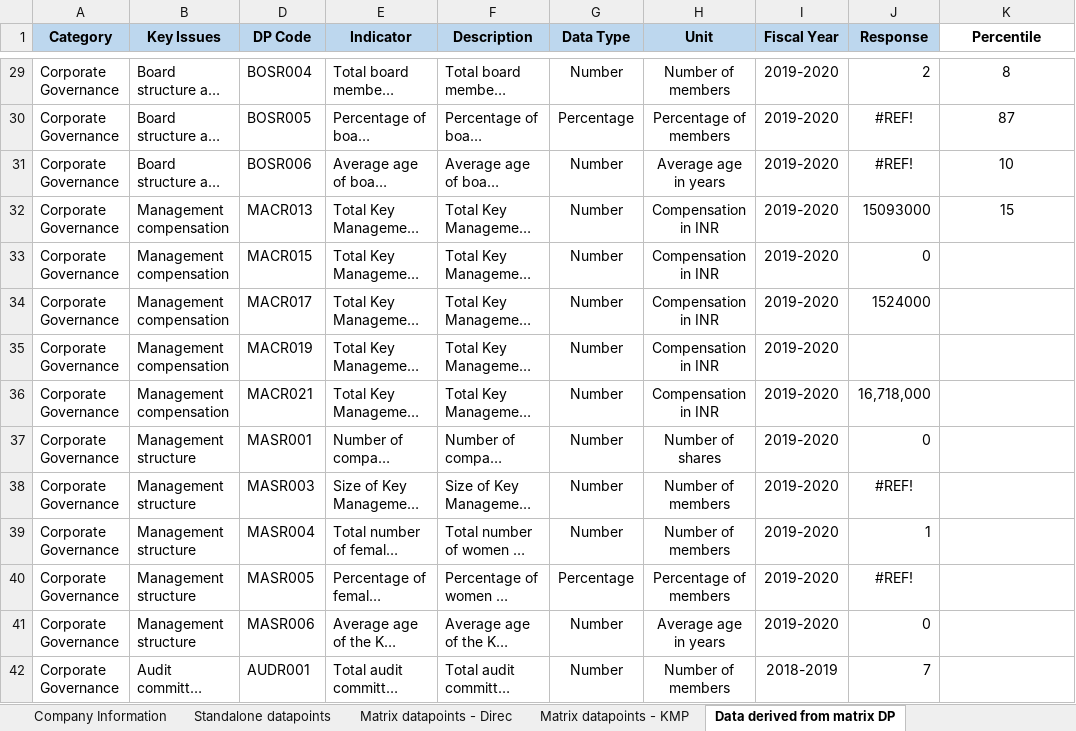
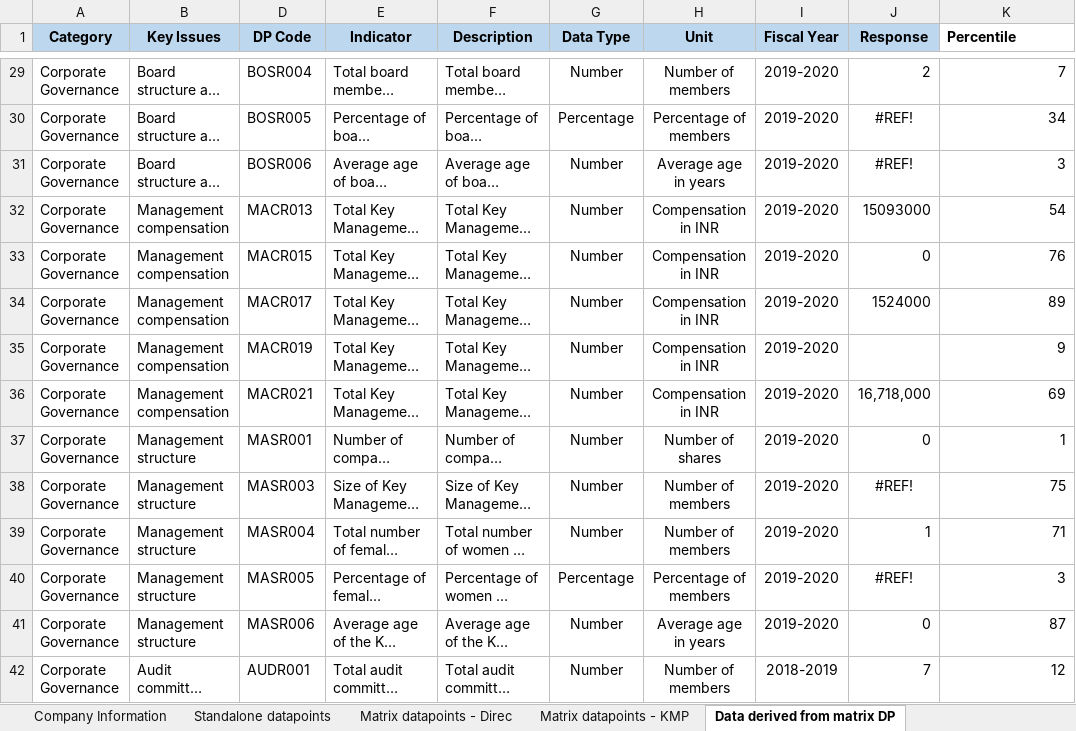
Before and after one commit to ESG-CrowdSourcing/esgBackend, an Excel workbook: public/Copy of Mangalore Refinery & Petrochemicals Ltd._Governance _03-02-21.xlsx, sheet Data derived from matrix DP, drawn as a sheet; only a part is shown, gaps mark what is left out; long unchanged cells end in …; values as stored, in another font and other column widths than the file's, no borders; conditional formats not drawn; the diff covers the shown part only; the diff names each change by its address in the sheet, - before the commit and + after, or states it on an @@ line.

```diff
--- a/public/Copy of Mangalore Refinery & Petrochemicals Ltd._Governance _03-02-21.xlsx (sheet Data derived from matrix DP)
+++ b/public/Copy of Mangalore Refinery & Petrochemicals Ltd._Governance _03-02-21.xlsx (sheet Data derived from matrix DP)
-K1 alignment: center
+K1 alignment: left
-K29:K32 alignment: center
+K29:K32 alignment: right
-K29 (Percentile): 8
+K29 (Percentile): 7
-K30 (Percentile): 87
+K30 (Percentile): 34
-K31 (Percentile): 10
+K31 (Percentile): 3
-K32 (Percentile): 15
+K32 (Percentile): 54
-K33 (Percentile): (empty)
+K33 (Percentile): 76
-K34 (Percentile): (empty)
+K34 (Percentile): 89
-K35 (Percentile): (empty)
+K35 (Percentile): 9
-K36 (Percentile): (empty)
+K36 (Percentile): 69
-K37 (Percentile): (empty)
+K37 (Percentile): 1
-K38 (Percentile): (empty)
+K38 (Percentile): 75
-K39 (Percentile): (empty)
+K39 (Percentile): 71
-K40 (Percentile): (empty)
+K40 (Percentile): 3
-K41 (Percentile): (empty)
+K41 (Percentile): 87
-K42 (Percentile): (empty)
+K42 (Percentile): 12
```
Also changed, not shown: 64 edited cells and cell formats elsewhere in this sheet, sheet Matrix datapoints - KMP, public/Mangalore Refinery & Petrochemicals Ltd_Environment-02-02.xlsx, 8 other files.
